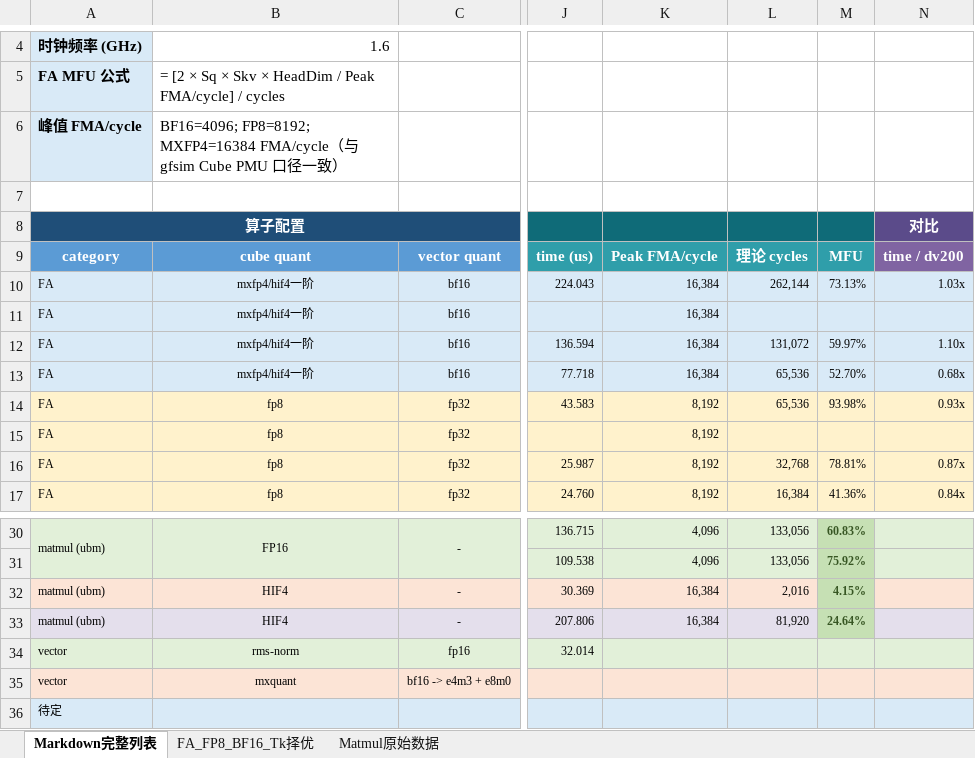
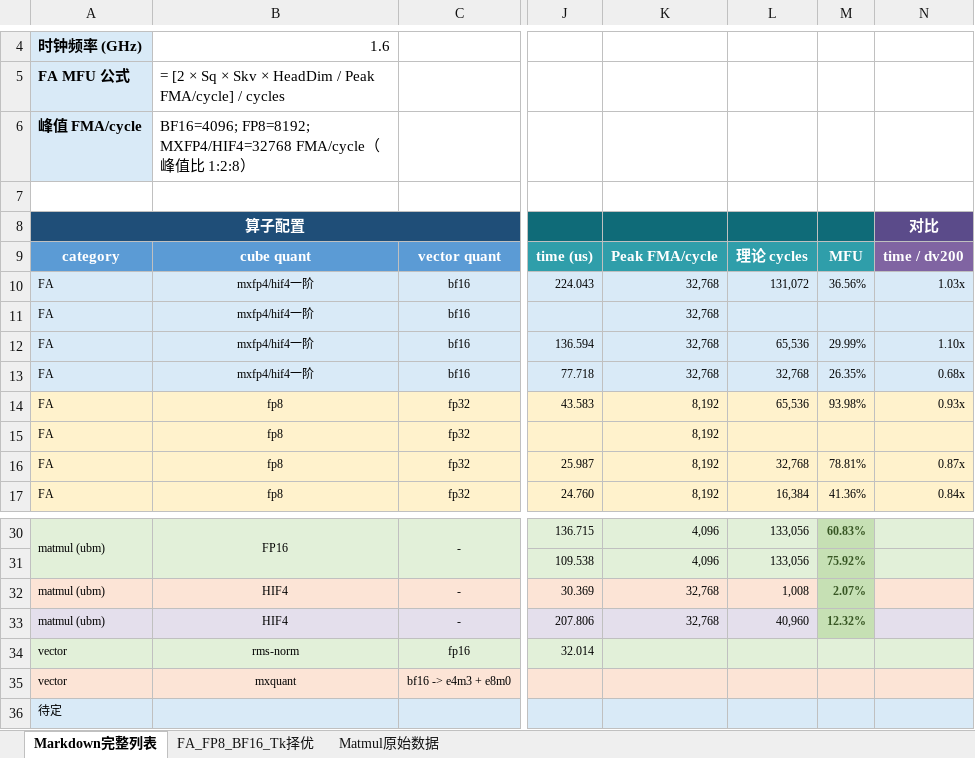
Before and after one commit to KeepTryingTo/SuperNPUBench, an Excel workbook: eval/perf_data/operator_performance_full_list_20261010_styled_headers_matmul_reuseA.xlsx, sheet Markdown完整列表, drawn as a sheet; only a part is shown, gaps mark what is left out; values as stored, in another font and other column widths than the file's, no borders; the diff names each change by its address in the sheet, - before the commit and + after, or states it on an @@ line.

```diff
--- a/eval/perf_data/operator_performance_full_list_20261010_styled_headers_matmul_reuseA.xlsx (sheet Markdown完整列表)
+++ b/eval/perf_data/operator_performance_full_list_20261010_styled_headers_matmul_reuseA.xlsx (sheet Markdown完整列表)
-B6: BF16=4096; FP8=8192; MXFP4=16384 FMA/cycle（与 gfsim Cube PMU 口径一致）
+B6: BF16=4096; FP8=8192; MXFP4/HIF4=32768 FMA/cycle（峰值比 1:2:8）
-K10:K13: 16,384
+K10:K13: 32,768
-L10: 262,144
+L10: 131,072
-M10: 73.13%
+M10: 36.56%
-L12: 131,072
+L12: 65,536
-M12: 59.97%
+M12: 29.99%
-L13: 65,536
+L13: 32,768
-M13: 52.70%
+M13: 26.35%
-K32:K33: 16,384
+K32:K33: 32,768
-L32: 2,016
+L32: 1,008
-M32: 4.15%
+M32: 2.07%
-L33: 81,920
+L33: 40,960
-M33: 24.64%
+M33: 12.32%
```
Also changed, not shown: sheet Matmul原始数据.
